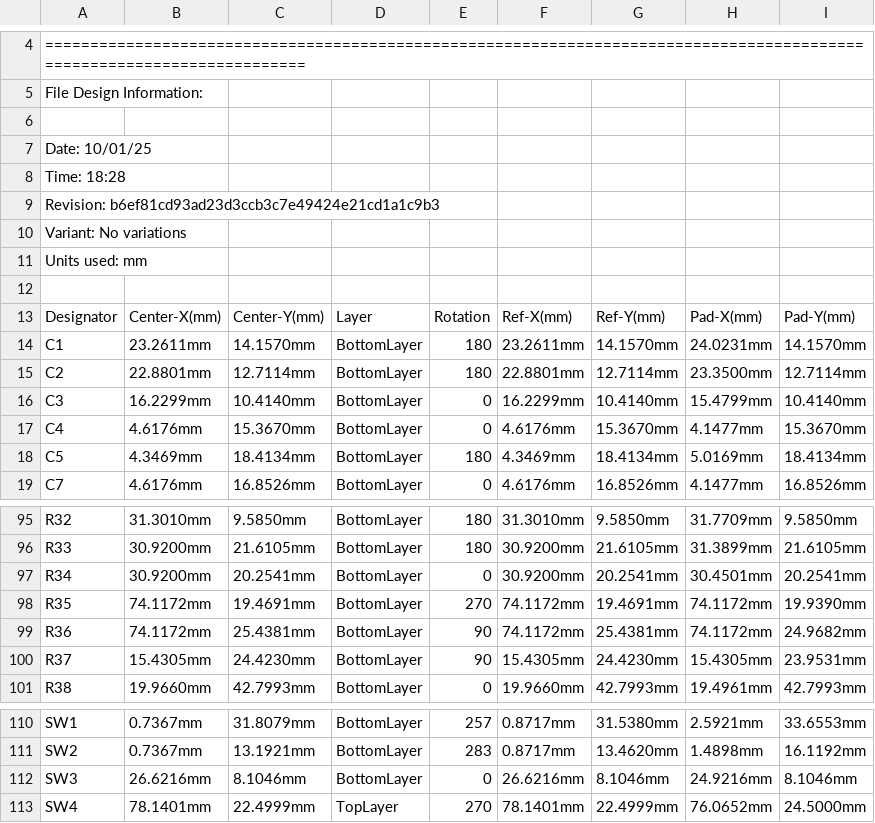
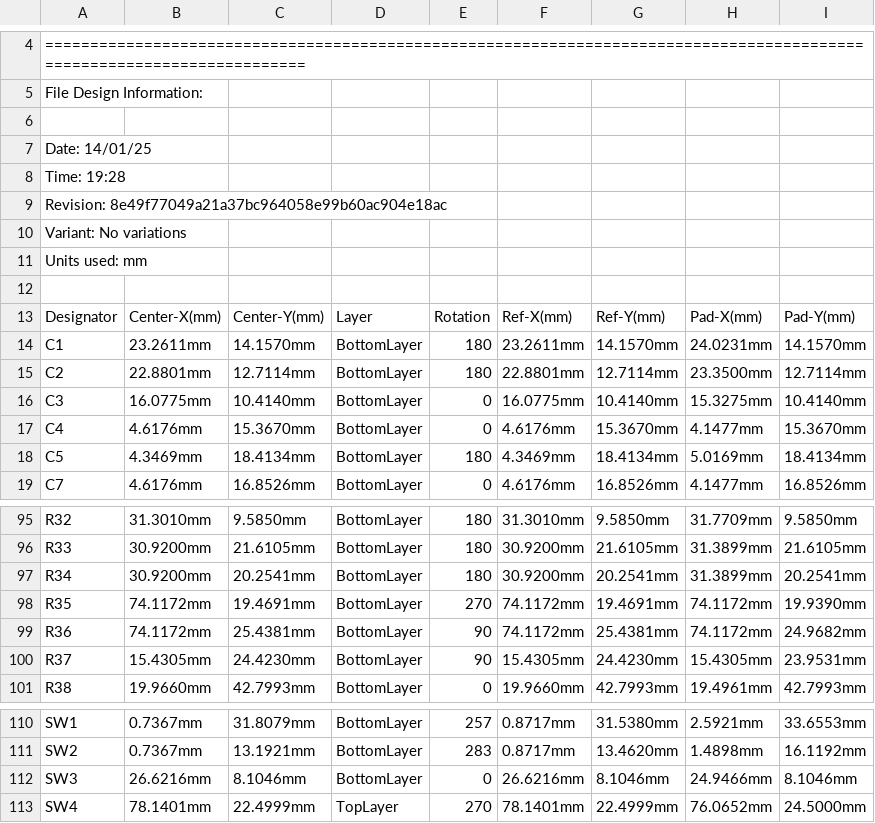
Before and after one commit to eSpark-Backup/dominikschmidt-meditationdevice, a CSV file: Design-Files/Main-Board-V1.0.0/Deliverables/_Pick n Place/Pick Place for Main-Board-V1.0.0.csv, drawn as a sheet; only a part is shown, gaps mark what is left out.

```diff
--- a/Design-Files/Main-Board-V1.0.0/Deliverables/_Pick n Place/Pick Place for Main-Board-V1.0.0.csv
+++ b/Design-Files/Main-Board-V1.0.0/Deliverables/_Pick n Place/Pick Place for Main-Board-V1.0.0.csv
@@ -6,5 +6,5 @@ File Design Information:
 
-Date:       10/01/25
-Time:       18:28
-Revision:   b6ef81cd93ad23d3ccb3c7e49424e21cd1a1c9b3
+Date:       14/01/25
+Time:       19:28
+Revision:   8e49f77049a21a37bc964058e99b60ac904e18ac
 Variant:    No variations
@@ -15,3 +15,3 @@ Units used: mm
 "C2","22.8801mm","12.7114mm","BottomLayer","180","22.8801mm","12.7114mm","23.3500mm","12.7114mm"
-"C3","16.2299mm","10.4140mm","BottomLayer","0","16.2299mm","10.4140mm","15.4799mm","10.4140mm"
+"C3","16.0775mm","10.4140mm","BottomLayer","0","16.0775mm","10.4140mm","15.3275mm","10.4140mm"
 "C4","4.6176mm","15.3670mm","BottomLayer","0","4.6176mm","15.3670mm","4.1477mm","15.3670mm"
@@ -96,3 +96,3 @@ Units used: mm
 "R33","30.9200mm","21.6105mm","BottomLayer","180","30.9200mm","21.6105mm","31.3899mm","21.6105mm"
-"R34","30.9200mm","20.2541mm","BottomLayer","0","30.9200mm","20.2541mm","30.4501mm","20.2541mm"
+"R34","30.9200mm","20.2541mm","BottomLayer","180","30.9200mm","20.2541mm","31.3899mm","20.2541mm"
 "R35","74.1172mm","19.4691mm","BottomLayer","270","74.1172mm","19.4691mm","74.1172mm","19.9390mm"
@@ -111,3 +111,3 @@ Units used: mm
 "SW2","0.7367mm","13.1921mm","BottomLayer","283","0.8717mm","13.4620mm","1.4898mm","16.1192mm"
-"SW3","26.6216mm","8.1046mm","BottomLayer","0","26.6216mm","8.1046mm","24.9216mm","8.1046mm"
+"SW3","26.6216mm","8.1046mm","BottomLayer","0","26.6216mm","8.1046mm","24.9466mm","8.1046mm"
 "SW4","78.1401mm","22.4999mm","TopLayer","270","78.1401mm","22.4999mm","76.0652mm","24.5000mm"
```
Also changed, not shown: Design-Files/Main-Board-V1.0.0/Deliverables/_Pick n Place/Centroid File.csv, 30 other files.
